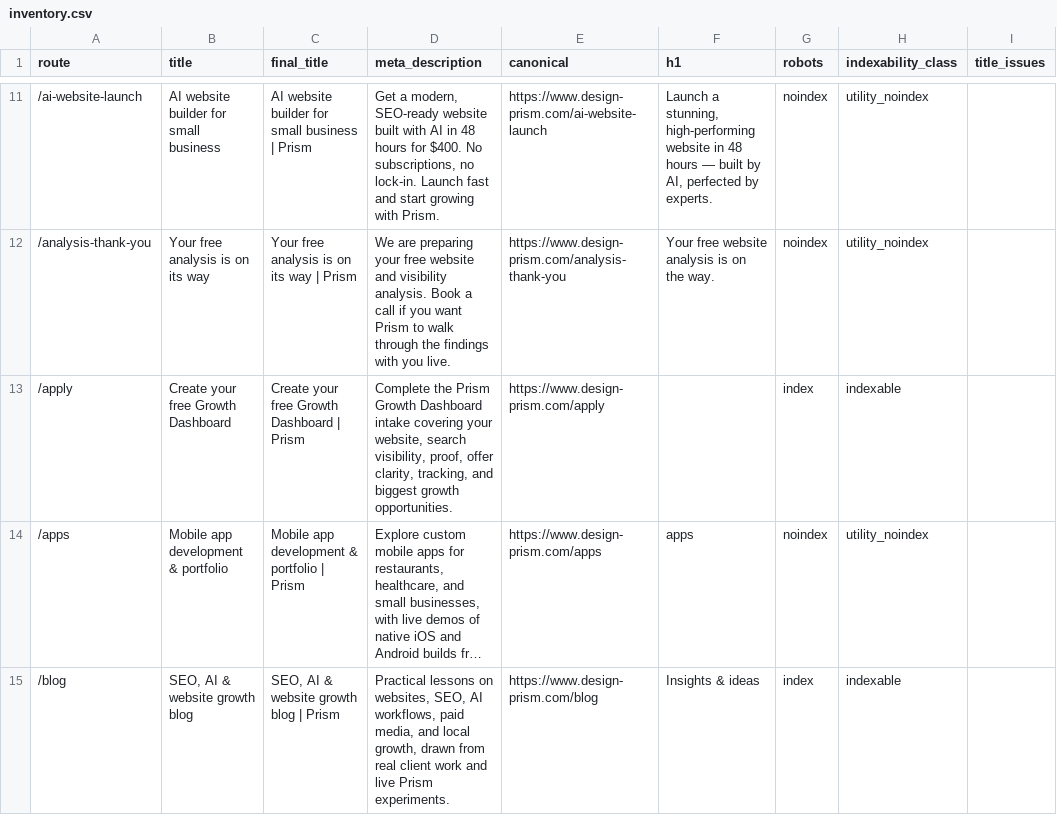
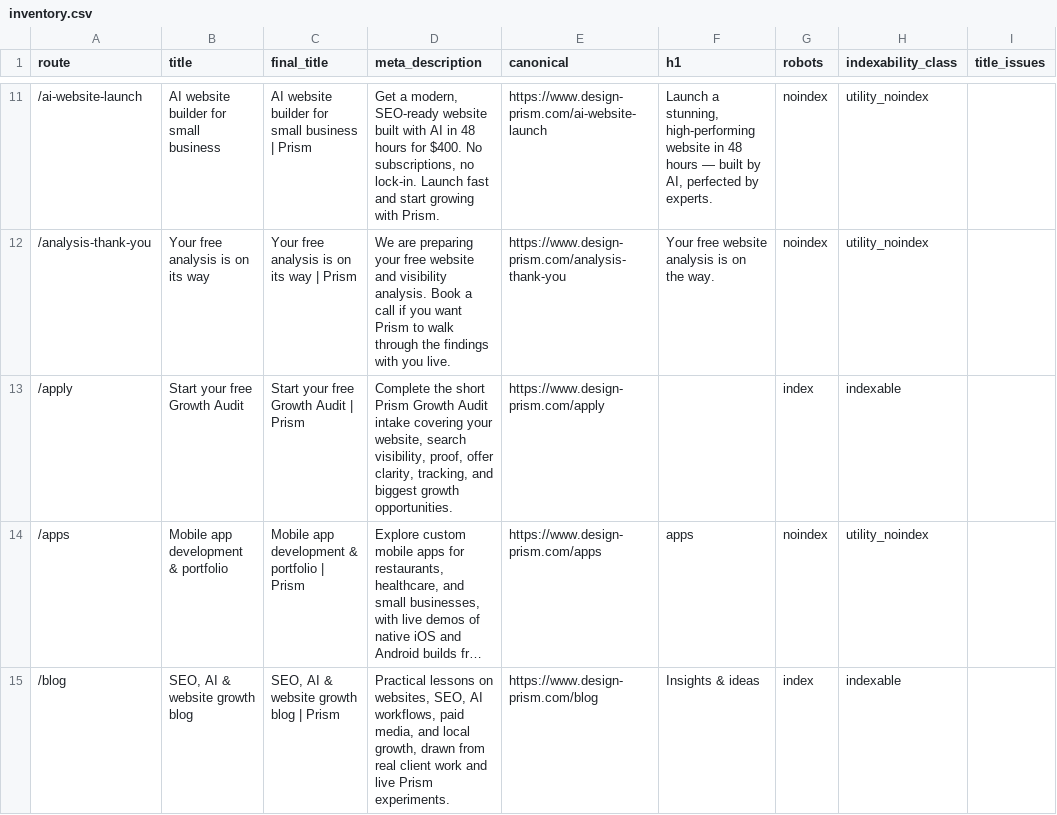
Before and after one commit to enzo-prism/prism-website, a CSV file: seo/inventory.csv, drawn as a sheet; only a part is shown, gaps mark what is left out; long unchanged cells end in …; the diff covers the shown part only; the diff names each change by its address in the sheet, - before the commit and + after, or states it on an @@ line.

```diff
--- a/seo/inventory.csv
+++ b/seo/inventory.csv
-B13 (title): Create your free Growth Dashboard
+B13 (title): Start your free Growth Audit
-C13 (final_title): Create your free Growth Dashboard | Prism
+C13 (final_title): Start your free Growth Audit | Prism
-D13 (meta_description): Complete the Prism Growth Dashboard intake covering…
+D13 (meta_description): Complete the short Prism Growth Audit intake covering…
```
Also changed, not shown: 1 added row and 3 edited cells elsewhere in this file, 16 other files.
